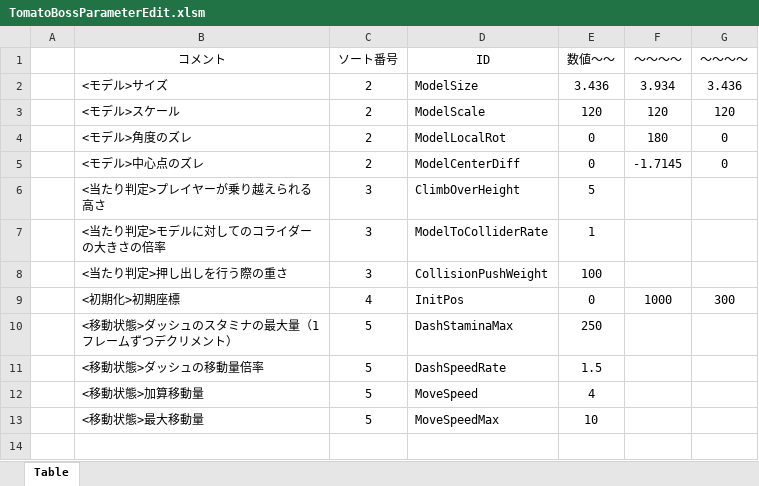
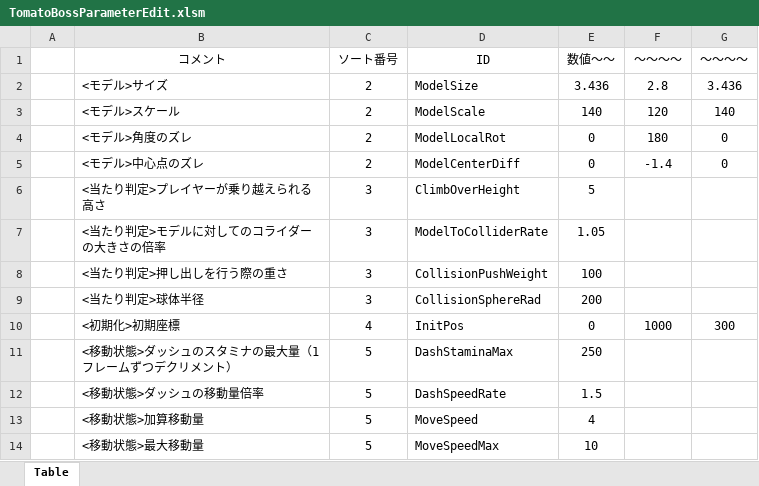
Before and after one commit to Hiro-317/2026_Summer_GameDev, an Excel workbook: Project/Data/Parameter/Charactor/Boss/Tomato/TomatoBossParameterEdit.xlsm, sheet Table, drawn as a sheet; values as stored, in another font and other column widths than the file's, no borders; charts and pictures not drawn; the diff names each change by its address in the sheet, - before the commit and + after, or states it on an @@ line.

```diff
--- a/Project/Data/Parameter/Charactor/Boss/Tomato/TomatoBossParameterEdit.xlsm (sheet Table)
+++ b/Project/Data/Parameter/Charactor/Boss/Tomato/TomatoBossParameterEdit.xlsm (sheet Table)
-F2 (～～～～): 3.934
+F2 (～～～～): 2.8
-E3 (数値～～): 120
+E3 (数値～～): 140
-G3 (～～～～): 120
+G3 (～～～～): 140
-F5 (～～～～): -1.7145
+F5 (～～～～): -1.4
-E7 (数値～～): 1
+E7 (数値～～): 1.05
+row 9:  | <当たり判定>球体半径 | 3 | CollisionSphereRad | 200
```
Also changed, not shown: Project/Data/Parameter/Charactor/Player/Orange/OrangePlayerParameterEdit.xlsm, 4 other files.
